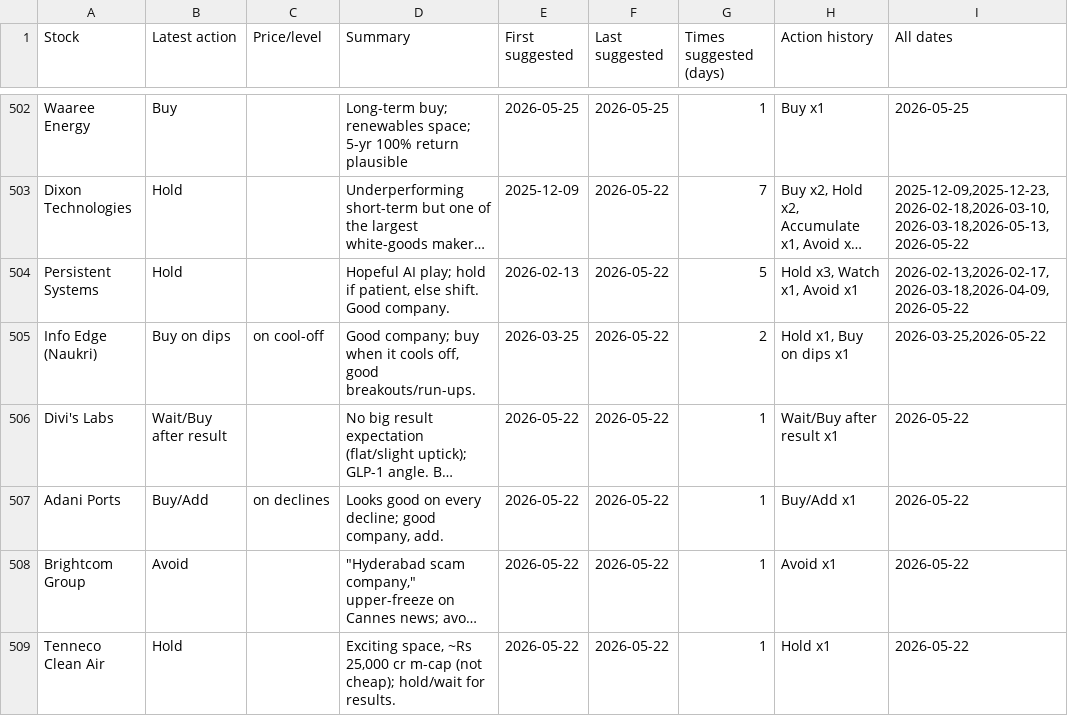
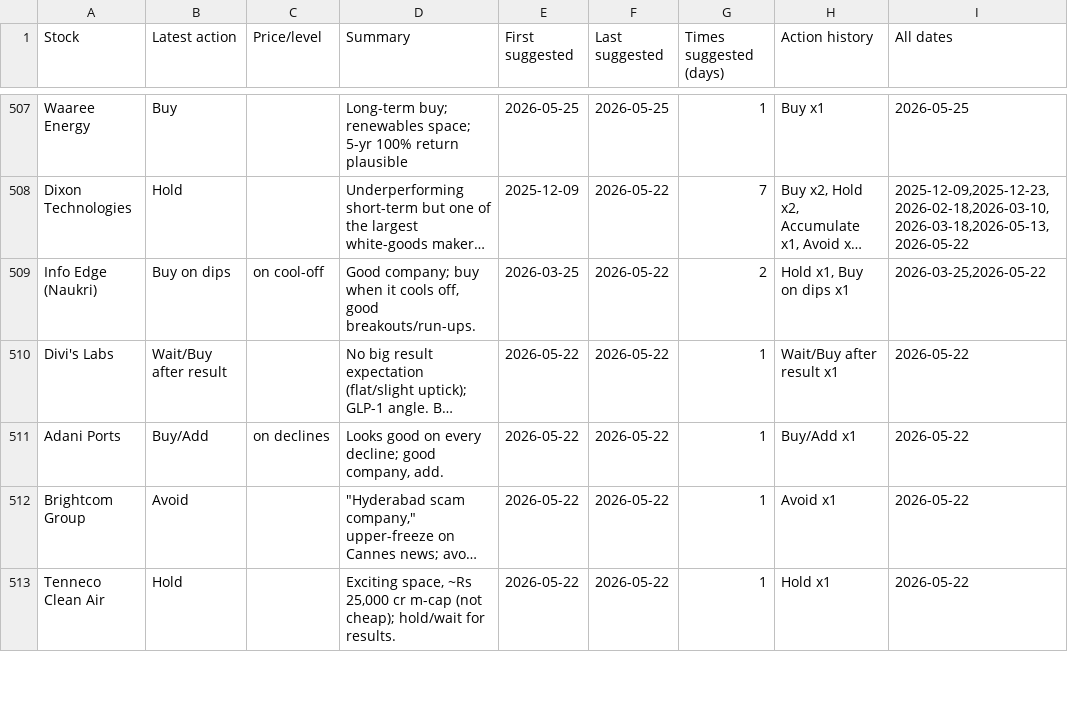
Before and after one commit to teja788/business_breakfast_youtube_summarizer, a CSV file: output/kutumba_rao/recommendations.csv, drawn as a sheet; only a part is shown, gaps mark what is left out; long unchanged cells end in …; removed rows and columns are numbered as before the commit, all else as after; the diff covers the shown part only; the diff names each change by its address in the sheet, - before the commit and + after, or states it on an @@ line.

```diff
--- a/output/kutumba_rao/recommendations.csv
+++ b/output/kutumba_rao/recommendations.csv
-row 504: Persistent Systems | Hold |  | Hopeful AI play; hold if patient, else shift. Good company. | 2026-02-13 | 2026-05-22 | 5 | Hold x3, Watch x1, Avoid x1 | 2026-02-13,2026-02-17,2026-03-18,2026-04-09,2026-05-22
```
Also changed, not shown: 8 added rows and 4 removed rows elsewhere in this file, output/kutumba_rao/buy_recommendations.csv, output/scorecard/scorecard.csv, 17 other files.
